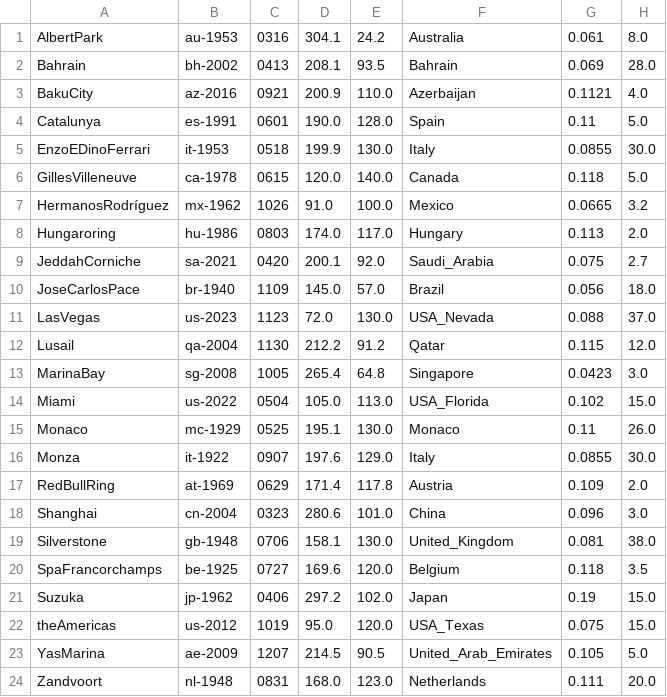
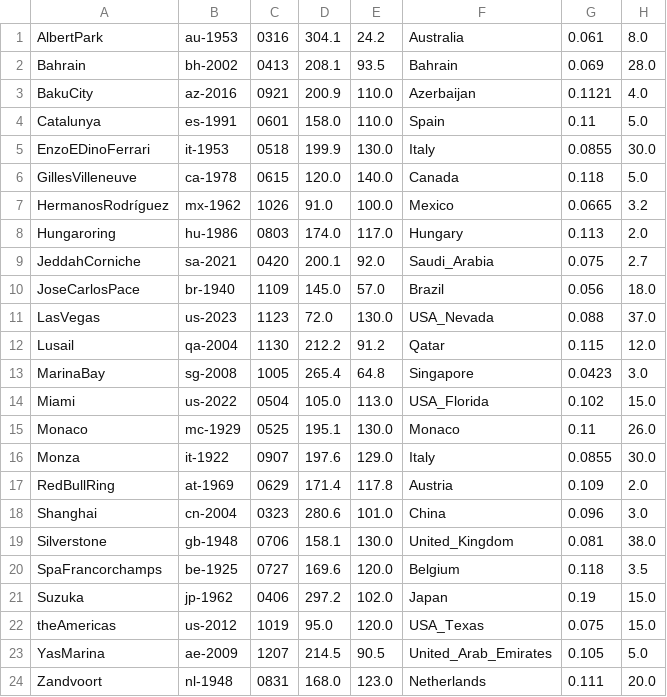
Before and after one commit to jan438/Racen, a CSV file: Data/Circuits2025.csv, drawn as a sheet; only a part is shown; the diff names each change by its address in the sheet, - before the commit and + after, or states it on an @@ line.

Commit message:
spanje beurt

```diff
--- a/Data/Circuits2025.csv
+++ b/Data/Circuits2025.csv
-D4: 190.0
+D4: 158.0
-E4: 128.0
+E4: 110.0
```
